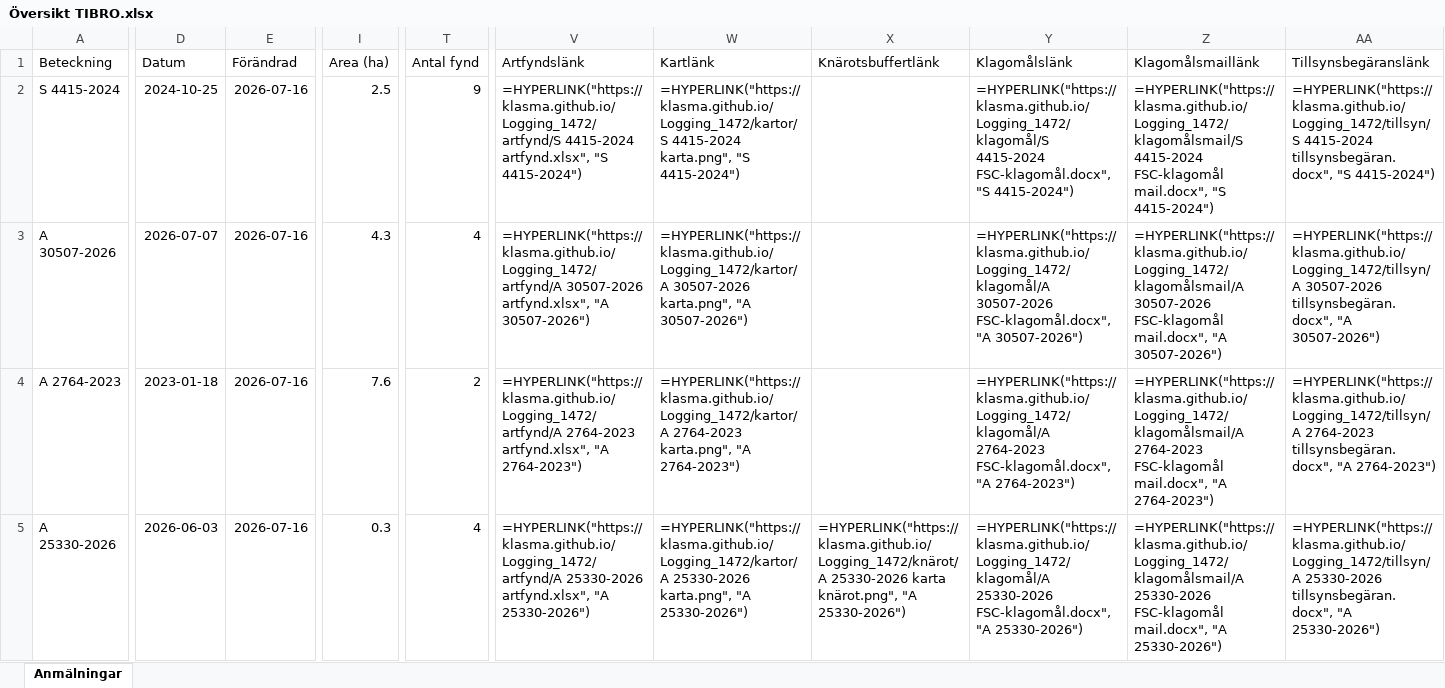
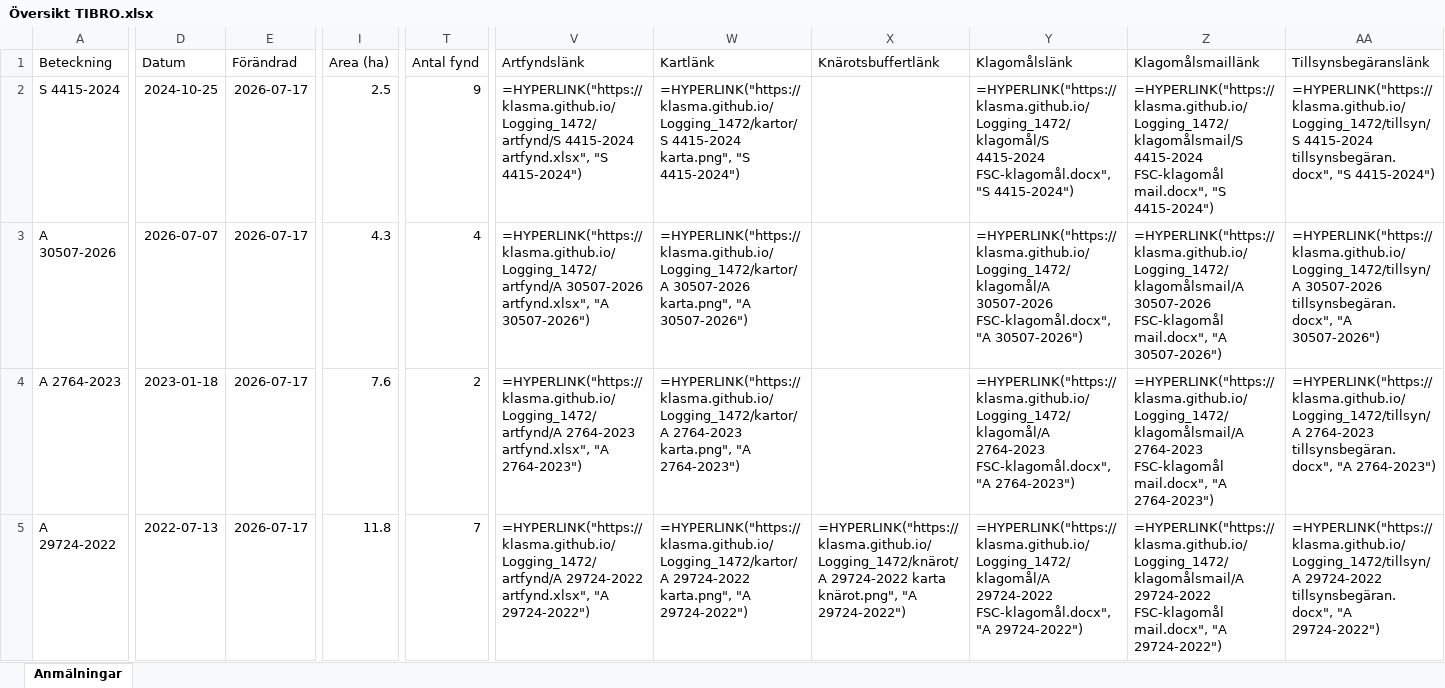
Before and after one commit to klasma/Logging_1472, an Excel workbook: Översikt TIBRO.xlsx, sheet Anmälningar, drawn as a sheet; only a part is shown, gaps mark what is left out; values as stored, in another font and other column widths than the file's, no borders; formulas without a stored value are shown as written; the diff covers the shown part only; the diff names each change by its address in the sheet, - before the commit and + after, or states it on an @@ line.

```diff
--- a/Översikt TIBRO.xlsx (sheet Anmälningar)
+++ b/Översikt TIBRO.xlsx (sheet Anmälningar)
-E2:E5 (Förändrad): 2026-07-16
+E2:E5 (Förändrad): 2026-07-17
-A5 (Beteckning): A 25330-2026
+A5 (Beteckning): A 29724-2022
-D5 (Datum): 2026-06-03
+D5 (Datum): 2022-07-13
-I5 (Area (ha)): 0.3
+I5 (Area (ha)): 11.8
-T5 (Antal fynd): 4
+T5 (Antal fynd): 7
-V5 (Artfyndslänk): =HYPERLINK("https://klasma.github.io/Logging_1472/artfynd/A 25330-2026 artfynd.xlsx", "A 25330-2026")
+V5 (Artfyndslänk): =HYPERLINK("https://klasma.github.io/Logging_1472/artfynd/A 29724-2022 artfynd.xlsx", "A 29724-2022")
-W5 (Kartlänk): =HYPERLINK("https://klasma.github.io/Logging_1472/kartor/A 25330-2026 karta.png", "A 25330-2026")
+W5 (Kartlänk): =HYPERLINK("https://klasma.github.io/Logging_1472/kartor/A 29724-2022 karta.png", "A 29724-2022")
-X5 (Knärotsbuffertlänk): =HYPERLINK("https://klasma.github.io/Logging_1472/knärot/A 25330-2026 karta knärot.png", "A 25330-2026")
+X5 (Knärotsbuffertlänk): =HYPERLINK("https://klasma.github.io/Logging_1472/knärot/A 29724-2022 karta knärot.png", "A 29724-2022")
-Y5 (Klagomålslänk): =HYPERLINK("https://klasma.github.io/Logging_1472/klagomål/A 25330-2026 FSC-klagomål.docx", "A 25330-2026")
+Y5 (Klagomålslänk): =HYPERLINK("https://klasma.github.io/Logging_1472/klagomål/A 29724-2022 FSC-klagomål.docx", "A 29724-2022")
-Z5 (Klagomålsmaillänk): =HYPERLINK("https://klasma.github.io/Logging_1472/klagomålsmail/A 25330-2026 FSC-klagomål mail.docx", "A 25330-2026")
+Z5 (Klagomålsmaillänk): =HYPERLINK("https://klasma.github.io/Logging_1472/klagomålsmail/A 29724-2022 FSC-klagomål mail.docx", "A 29724-2022")
-AA5 (Tillsynsbegäranslänk): =HYPERLINK("https://klasma.github.io/Logging_1472/tillsyn/A 25330-2026 tillsynsbegäran.docx", "A 25330-2026")
+AA5 (Tillsynsbegäranslänk): =HYPERLINK("https://klasma.github.io/Logging_1472/tillsyn/A 29724-2022 tillsynsbegäran.docx", "A 29724-2022")
```
Also changed, not shown: 496 edited cells elsewhere in this sheet, artfynd/A 25330-2026 artfynd.xlsx, artfynd/A 2764-2023 artfynd.xlsx, 56 other files.
